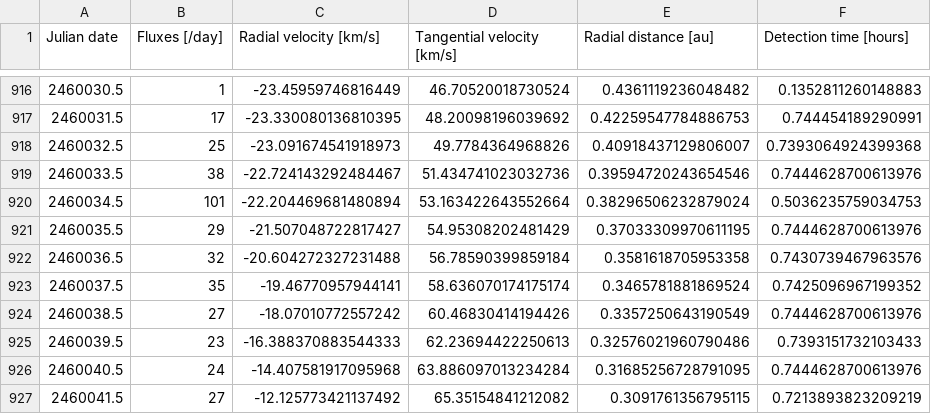
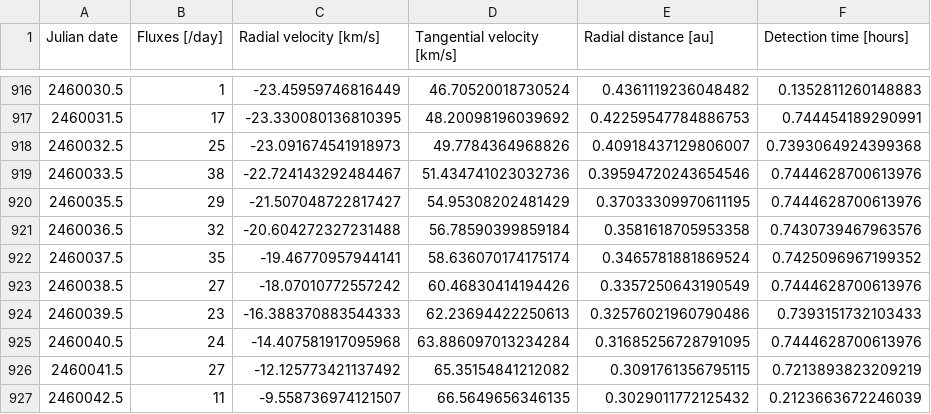
Before and after one commit to SamuelKo1607/nanodust, a CSV file: data_synced/flux_readable.csv, drawn as a sheet; only a part is shown, gaps mark what is left out; the shorter side is filled out with more unchanged rows.

Commit message:
redoing flux_readable only if not present

```diff
--- a/data_synced/flux_readable.csv
+++ b/data_synced/flux_readable.csv
@@ -919,3 +919,2 @@ Julian date,Fluxes [/day],Radial velocity [km/s],Tangential velocity [km/s],Radi
 2460033.5,38,-22.724143292484467,51.434741023032736,0.39594720243654546,0.7444628700613976
-2460034.5,101,-22.204469681480894,53.163422643552664,0.38296506232879024,0.5036235759034753
 2460035.5,29,-21.507048722817427,54.95308202481429,0.37033309970611195,0.7444628700613976
```
Also changed, not shown: 1 other file.
